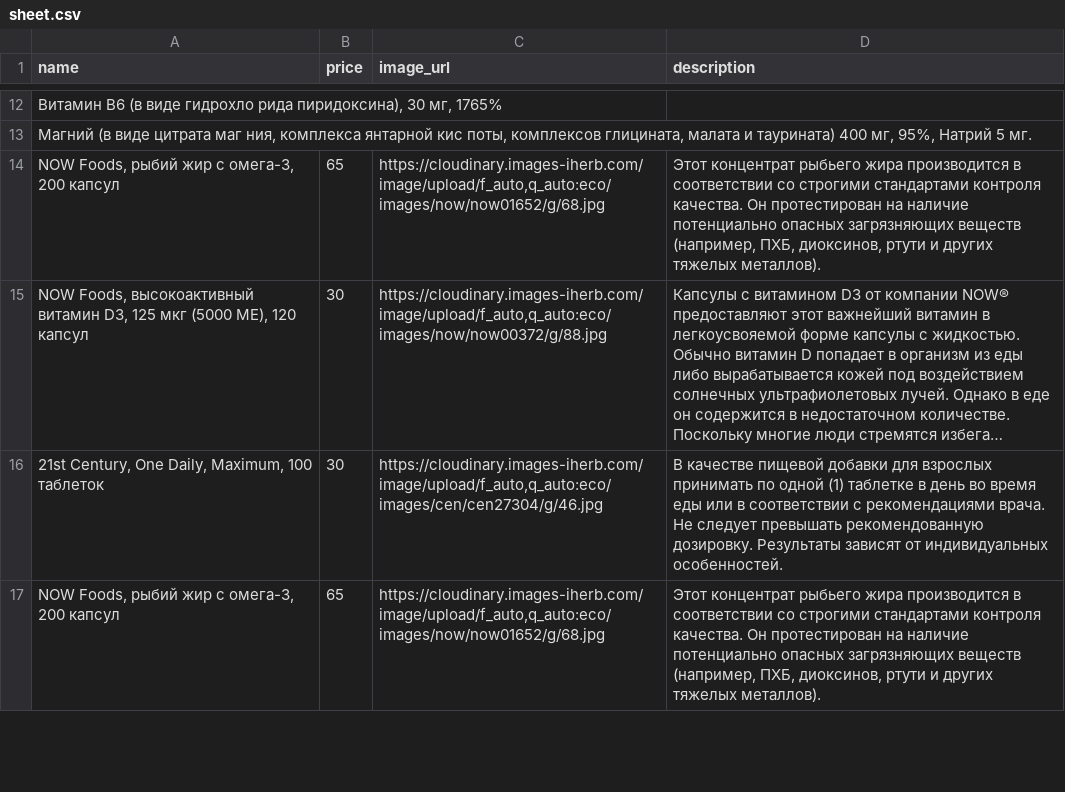
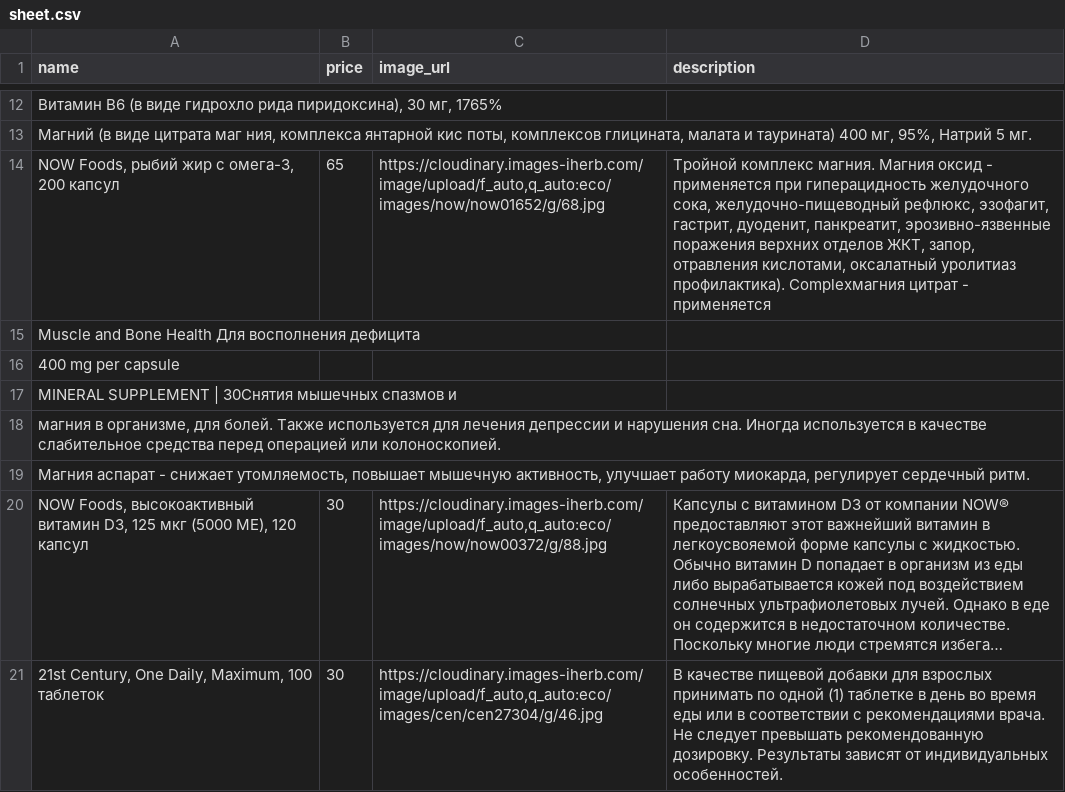
Before and after one commit to shortsnature03-max/vitrina, a CSV file: data/sheet.csv, drawn as a sheet; only a part is shown, gaps mark what is left out; the shorter side is filled out with more unchanged rows; long unchanged cells end in …; the diff names each change by its address in the sheet, - before the commit and + after, or states it on an @@ line.

Commit message:
Автозагрузка из Google Таблиц

```diff
--- a/data/sheet.csv
+++ b/data/sheet.csv
-D14 (description): Этот концентрат рыбьего жира производится в соответствии со строгими стандартами контроля качества. Он протестирован на наличие потенциально опасных загрязняющих веществ (например, ПХБ, диоксинов, ртути и других тяжелых металлов).
+D14 (description): Тройной комплекс магния. Магния оксид - применяется при гиперацидность желудочного сока, желудочно-пищеводный рефлюкс, эзофагит, гастрит, дуоденит, панкреатит, эрозивно-язвенные поражения верхних отделов ЖКТ, запор, отравления кислотами, оксалатный уролитиаз профилактика). Complexмагния цитрат - применяется
+row 15: Muscle and Bone Health Для восполнения дефицита
+row 16: 400 mg per capsule
+row 17: MINERAL SUPPLEMENT | 30Cнятия мышечных спазмов и
+row 18: магния в организме, для болей. Также используется для лечения депрессии и нарушения сна. Иногда используется в качестве слабительное средства перед операцией или колоноскопией.
+row 19: Магния аспарат - снижает утомляемость, повышает мышечную активность, улучшает работу миокарда, регулирует сердечный ритм.
```
